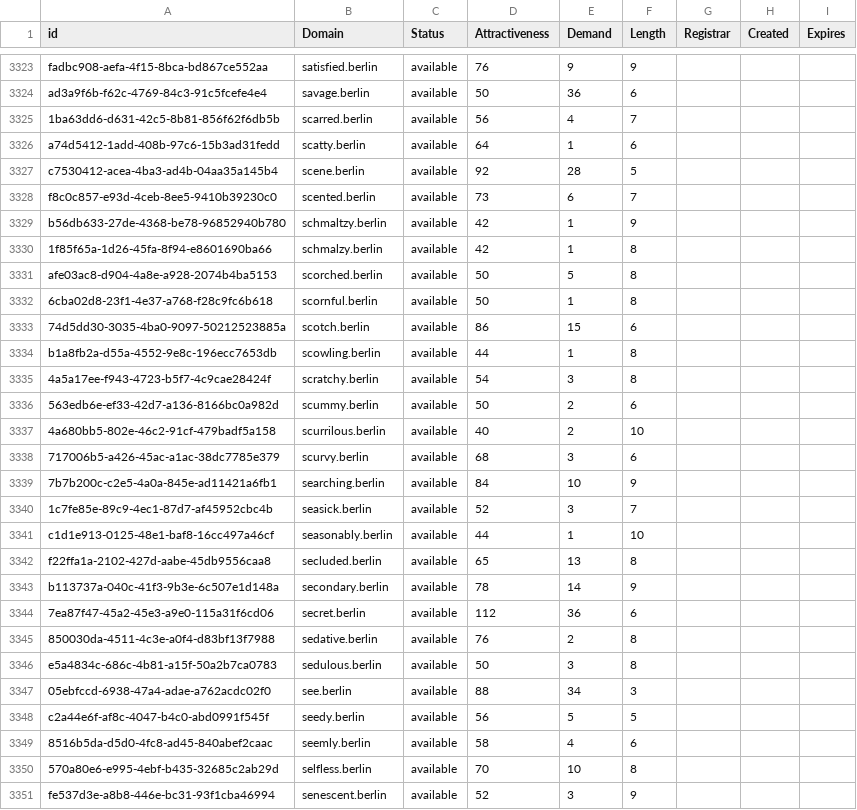
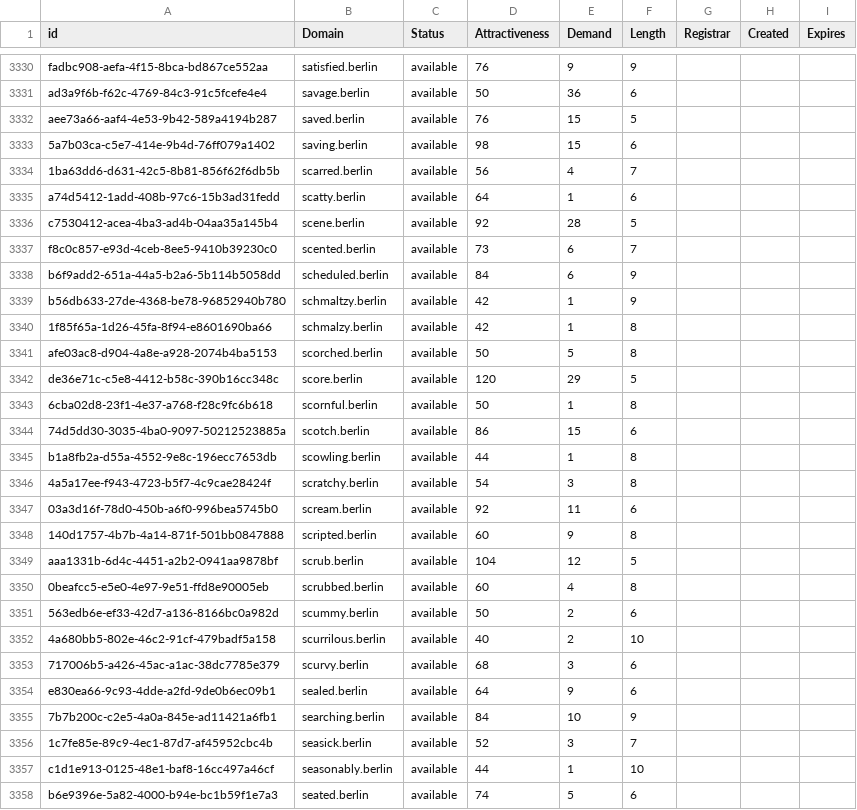
Before and after one commit to UniqueDomains/berlin-oneword-domains, a CSV file: berlin.csv, drawn as a sheet; only a part is shown, gaps mark what is left out; the shorter side is filled out with more unchanged rows; the diff covers the shown part only; the diff names each change by its address in the sheet, - before the commit and + after, or states it on an @@ line.

Commit message:
Domains update

```diff
--- a/berlin.csv
+++ b/berlin.csv
+row 3332: aee73a66-aaf4-4e53-9b42-589a4194b287 | saved.berlin | available | 76 | 15 | 5
+row 3333: 5a7b03ca-c5e7-414e-9b4d-76ff079a1402 | saving.berlin | available | 98 | 15 | 6
+row 3338: b6f9add2-651a-44a5-b2a6-5b114b5058dd | scheduled.berlin | available | 84 | 6 | 9
+row 3342: de36e71c-c5e8-4412-b58c-390b16cc348c | score.berlin | available | 120 | 29 | 5
+row 3347: 03a3d16f-78d0-450b-a6f0-996bea5745b0 | scream.berlin | available | 92 | 11 | 6
+row 3348: 140d1757-4b7b-4a14-871f-501bb0847888 | scripted.berlin | available | 60 | 9 | 8
+row 3349: aaa1331b-6d4c-4451-a2b2-0941aa9878bf | scrub.berlin | available | 104 | 12 | 5
+row 3350: 0beafcc5-e5e0-4e97-9e51-ffd8e90005eb | scrubbed.berlin | available | 60 | 4 | 8
+row 3354: e830ea66-9c93-4dde-a2fd-9de0b6ec09b1 | sealed.berlin | available | 64 | 9 | 6
+row 3358: b6e9396e-5a82-4000-b94e-bc1b59f1e7a3 | seated.berlin | available | 74 | 5 | 6
```
Also changed, not shown: 14 added rows and 2 edited cells elsewhere in this file, 2 other files.
